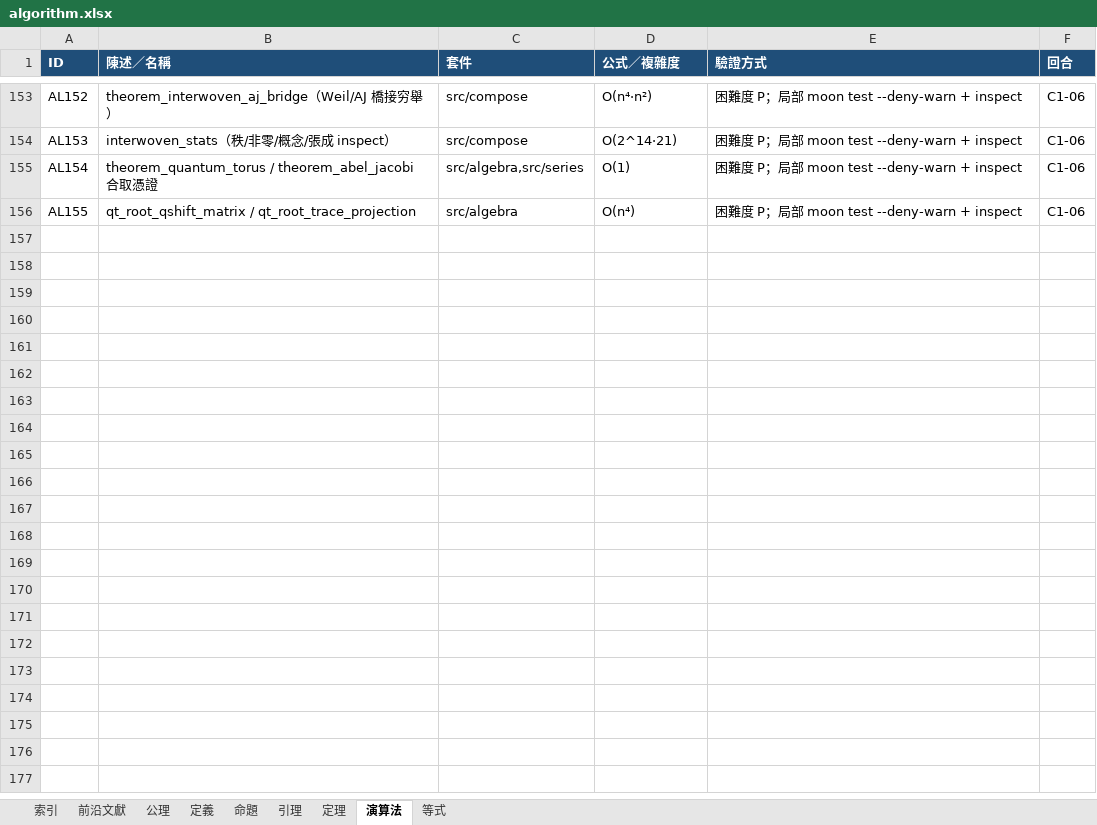
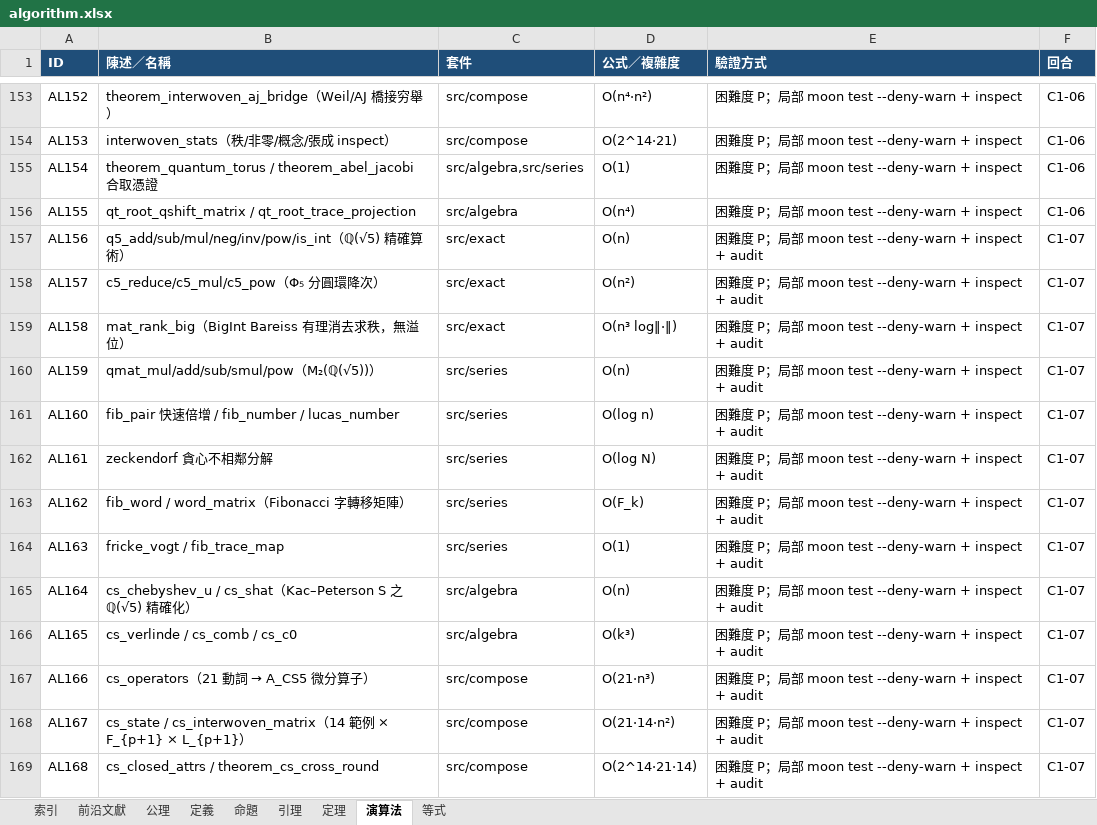
Before and after one commit to algorithms10000/algo3, an Excel workbook: algorithm.xlsx, sheet 演算法, drawn as a sheet; only a part is shown, gaps mark what is left out; values as stored, in another font and other column widths than the file's, no borders; the diff covers the shown part only; the diff names each change by its address in the sheet, - before the commit and + after, or states it on an @@ line.

Commit message:
C1-07: 黃金比例 / Fibonacci 矩陣譜 / SU(2)₃ 陳–西蒙斯 / 21×14 交織 / 全代碼健檢

```diff
--- a/algorithm.xlsx (sheet 演算法)
+++ b/algorithm.xlsx (sheet 演算法)
+row 157: AL156 | q5_add/sub/mul/neg/inv/pow/is_int（ℚ(√5) 精確算術） | src/exact | O(n) | 困難度 P；局部 moon test --deny-warn + inspect + audit | C1-07
+row 158: AL157 | c5_reduce/c5_mul/c5_pow（Φ₅ 分圓環降次） | src/exact | O(n²) | 困難度 P；局部 moon test --deny-warn + inspect + audit | C1-07
+row 159: AL158 | mat_rank_big（BigInt Bareiss 有理消去求秩，無溢位） | src/exact | O(n³ log‖·‖) | 困難度 P；局部 moon test --deny-warn + inspect + audit | C1-07
+row 160: AL159 | qmat_mul/add/sub/smul/pow（M₂(ℚ(√5))） | src/series | O(n) | 困難度 P；局部 moon test --deny-warn + inspect + audit | C1-07
+row 161: AL160 | fib_pair 快速倍增 / fib_number / lucas_number | src/series | O(log n) | 困難度 P；局部 moon test --deny-warn + inspect + audit | C1-07
+row 162: AL161 | zeckendorf 貪心不相鄰分解 | src/series | O(log N) | 困難度 P；局部 moon test --deny-warn + inspect + audit | C1-07
+row 163: AL162 | fib_word / word_matrix（Fibonacci 字轉移矩陣） | src/series | O(F_k) | 困難度 P；局部 moon test --deny-warn + inspect + audit | C1-07
+row 164: AL163 | fricke_vogt / fib_trace_map | src/series | O(1) | 困難度 P；局部 moon test --deny-warn + inspect + audit | C1-07
+row 165: AL164 | cs_chebyshev_u / cs_shat（Kac–Peterson S 之 ℚ(√5) 精確化） | src/algebra | O(n) | 困難度 P；局部 moon test --deny-warn + inspect + audit | C1-07
+row 166: AL165 | cs_verlinde / cs_comb / cs_c0 | src/algebra | O(k³) | 困難度 P；局部 moon test --deny-warn + inspect + audit | C1-07
+row 167: AL166 | cs_operators（21 動詞 → A_CS5 微分算子） | src/compose | O(21·n³) | 困難度 P；局部 moon test --deny-warn + inspect + audit | C1-07
+row 168: AL167 | cs_state / cs_interwoven_matrix（14 範例 × F_{p+1} × L_{p+1}） | src/compose | O(21·14·n²) | 困難度 P；局部 moon test --deny-warn + inspect + audit | C1-07
+row 169: AL168 | cs_closed_attrs / theorem_cs_cross_round | src/compose | O(2^14·21·14) | 困難度 P；局部 moon test --deny-warn + inspect + audit | C1-07
```
Also changed, not shown: 12 added rows elsewhere in this sheet, sheet 等式, sheet 定理, sheet 定義, sheet 前沿文獻, sheet 索引, 26 other files.
